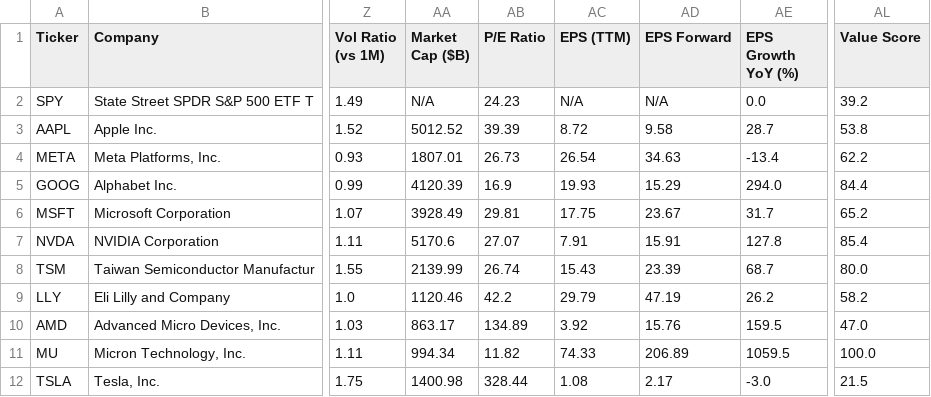
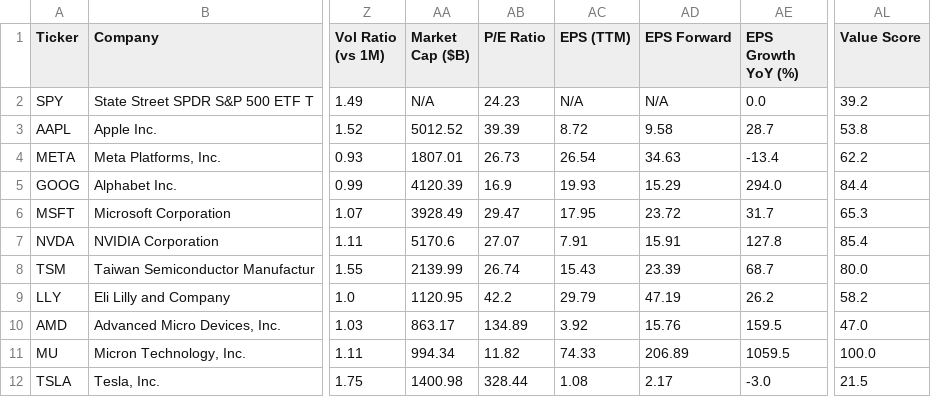
Before and after one commit to runyuzhang1007/stock-dashboard, a CSV file: stock_analysis.csv, drawn as a sheet; only a part is shown, gaps mark what is left out; the diff names each change by its address in the sheet, - before the commit and + after, or states it on an @@ line.

```diff
--- a/stock_analysis.csv
+++ b/stock_analysis.csv
-AB6 (P/E Ratio): 29.81
+AB6 (P/E Ratio): 29.47
-AC6 (EPS (TTM)): 17.75
+AC6 (EPS (TTM)): 17.95
-AD6 (EPS Forward): 23.67
+AD6 (EPS Forward): 23.72
-AL6 (Value Score): 65.2
+AL6 (Value Score): 65.3
-AA9 (Market Cap ($B)): 1120.46
+AA9 (Market Cap ($B)): 1120.95
```
Also changed, not shown: 1 other file.
